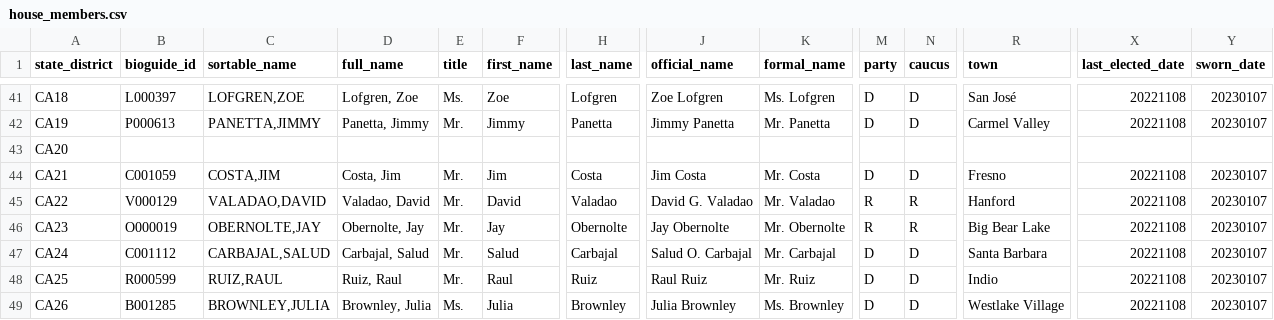
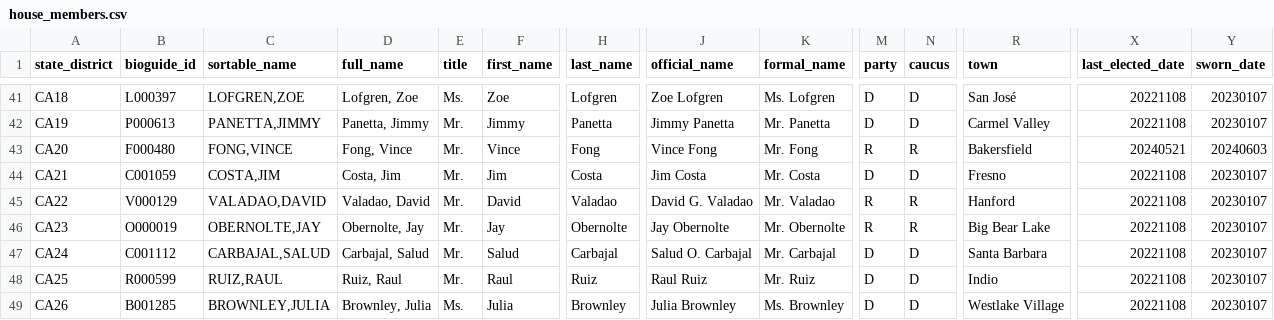
Before and after one commit to chadday/congress, a CSV file: house/house_members.csv, drawn as a sheet; only a part is shown, gaps mark what is left out; the diff names each change by its address in the sheet, - before the commit and + after, or states it on an @@ line.

```diff
--- a/house/house_members.csv
+++ b/house/house_members.csv
-B43 (bioguide_id): (empty)
+B43 (bioguide_id): F000480
-C43 (sortable_name): (empty)
+C43 (sortable_name): FONG,VINCE
-D43 (full_name): (empty)
+D43 (full_name): Fong, Vince
-E43 (title): (empty)
+E43 (title): Mr.
-F43 (first_name): (empty)
+F43 (first_name): Vince
-H43 (last_name): (empty)
+H43 (last_name): Fong
-J43 (official_name): (empty)
+J43 (official_name): Vince Fong
-K43 (formal_name): (empty)
+K43 (formal_name): Mr. Fong
-M43 (party): (empty)
+M43 (party): R
-N43 (caucus): (empty)
+N43 (caucus): R
-R43 (town): (empty)
+R43 (town): Bakersfield
-X43 (last_elected_date): (empty)
+X43 (last_elected_date): 20240521
-Y43 (sworn_date): (empty)
+Y43 (sworn_date): 20240603
```
Also changed, not shown: house/house_com_assignments.csv, house/metadata.csv, 2 other files.
